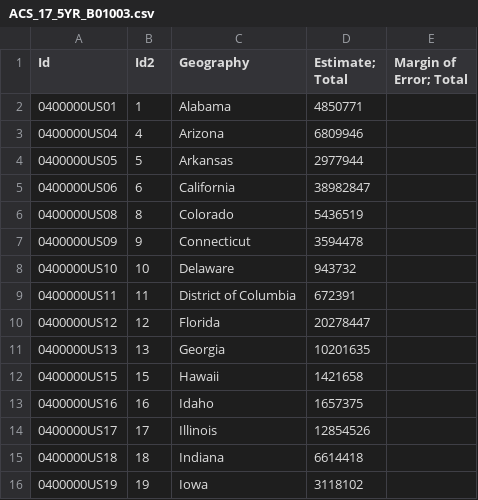
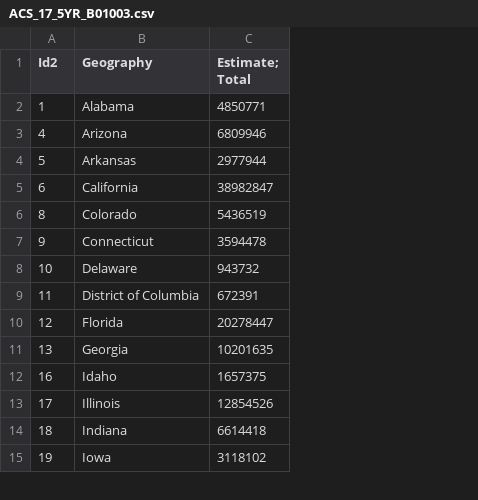
Before and after one commit to setyler/GEOG456-001, a CSV file: ACS_17_5YR_B01003.csv, drawn as a sheet; only a part is shown; the diff names each change by its address in the sheet, - before the commit and + after, or states it on an @@ line.

Commit message:
Update ACS_17_5YR_B01003.csv

```diff
--- a/ACS_17_5YR_B01003.csv
+++ b/ACS_17_5YR_B01003.csv
-column A (Id), rows 2-11: 0400000US01 | 0400000US04 | 0400000US05 | 0400000US06 | 0400000US08 | 0400000US09 | 0400000US10 | 0400000US11 | 0400000US12 | 0400000US13; rows 13-16: 0400000US16 | 0400000US17 | 0400000US18 | 0400000US19
-column E (Margin of Error; Total), empty
-row 12: 0400000US15 | 15 | Hawaii | 1421658
```
